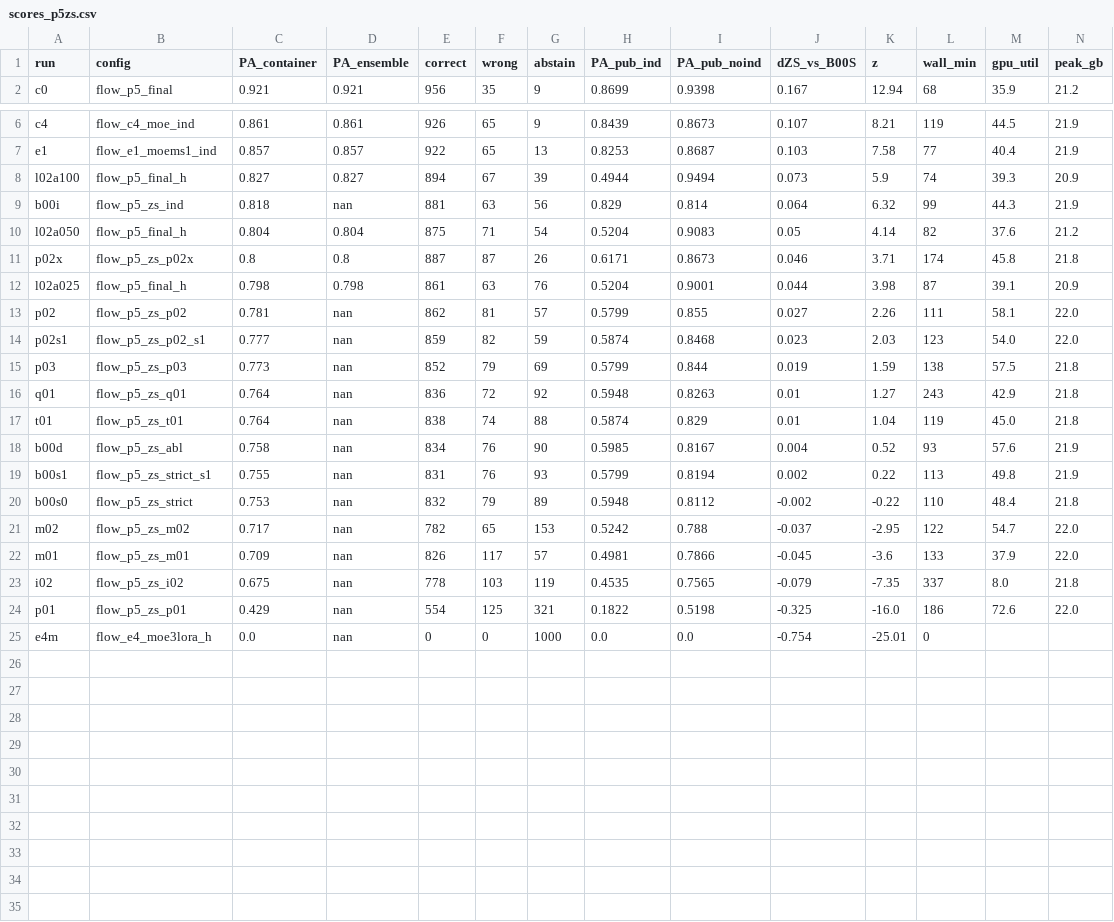
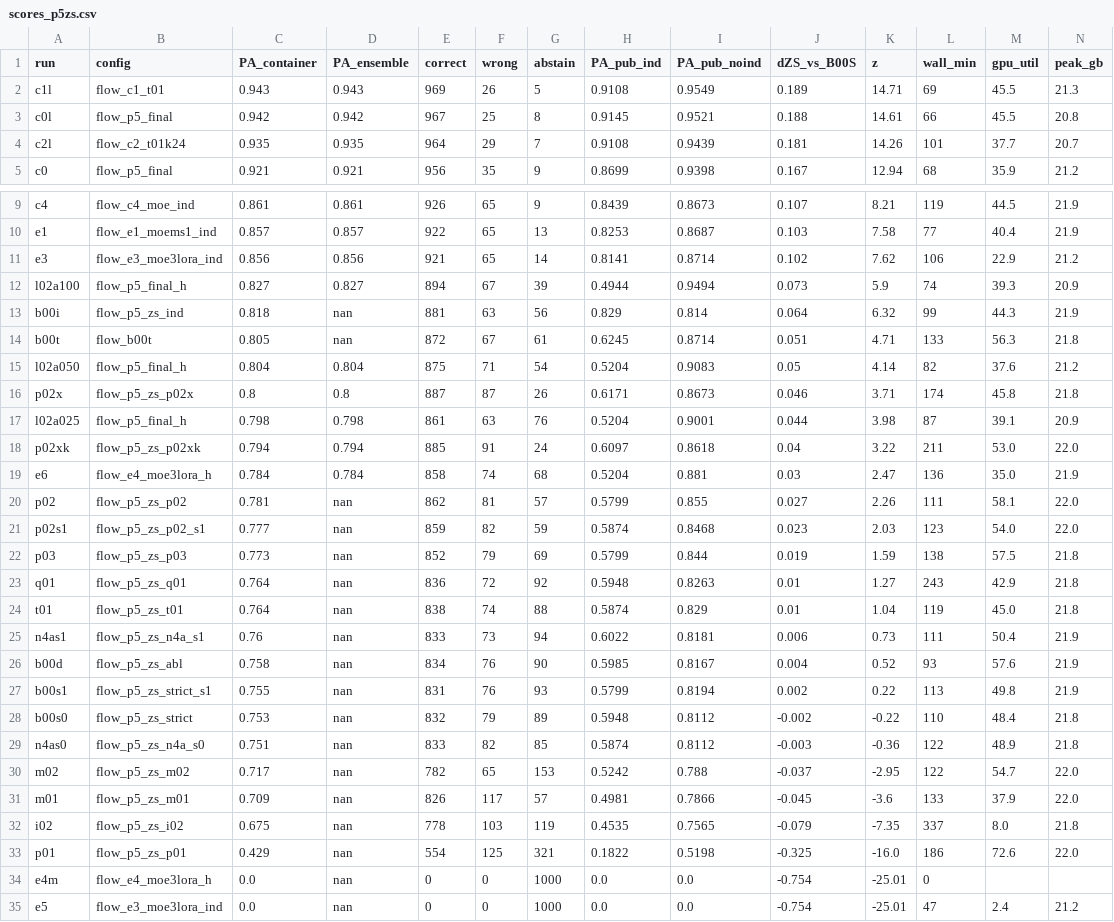
Before and after one commit to lhaochen118-ship-it/ZC, a CSV file: Process/scores_p5zs.csv, drawn as a sheet; only a part is shown, gaps mark what is left out.

```diff
--- a/Process/scores_p5zs.csv
+++ b/Process/scores_p5zs.csv
@@ -1,2 +1,5 @@
 run,config,PA_container,PA_ensemble,correct,wrong,abstain,PA_pub_ind,PA_pub_noind,dZS_vs_B00S,z,wall_min,gpu_util,peak_gb
+c1l,flow_c1_t01,0.943,0.943,969,26,5,0.9108,0.9549,0.189,14.71,69,45.5,21.3
+c0l,flow_p5_final,0.942,0.942,967,25,8,0.9145,0.9521,0.188,14.61,66,45.5,20.8
+c2l,flow_c2_t01k24,0.935,0.935,964,29,7,0.9108,0.9439,0.181,14.26,101,37.7,20.7
 c0,flow_p5_final,0.921,0.921,956,35,9,0.8699,0.9398,0.167,12.94,68,35.9,21.2
@@ -7,4 +10,6 @@ c4,flow_c4_moe_ind,0.861,0.861,926,65,9,0.8439,0.8673,0.107,8.21,119,44.5,21.9
 e1,flow_e1_moems1_ind,0.857,0.857,922,65,13,0.8253,0.8687,0.103,7.58,77,40.4,21.9
+e3,flow_e3_moe3lora_ind,0.856,0.856,921,65,14,0.8141,0.8714,0.102,7.62,106,22.9,21.2
 l02a100,flow_p5_final_h,0.827,0.827,894,67,39,0.4944,0.9494,0.073,5.9,74,39.3,20.9
 b00i,flow_p5_zs_ind,0.818,nan,881,63,56,0.829,0.814,0.064,6.32,99,44.3,21.9
+b00t,flow_b00t,0.805,nan,872,67,61,0.6245,0.8714,0.051,4.71,133,56.3,21.8
 l02a050,flow_p5_final_h,0.804,0.804,875,71,54,0.5204,0.9083,0.05,4.14,82,37.6,21.2
@@ -12,2 +17,4 @@ p02x,flow_p5_zs_p02x,0.8,0.8,887,87,26,0.6171,0.8673,0.046,3.71,174,45.8,21.8
 l02a025,flow_p5_final_h,0.798,0.798,861,63,76,0.5204,0.9001,0.044,3.98,87,39.1,20.9
+p02xk,flow_p5_zs_p02xk,0.794,0.794,885,91,24,0.6097,0.8618,0.04,3.22,211,53.0,22.0
+e6,flow_e4_moe3lora_h,0.784,0.784,858,74,68,0.5204,0.881,0.03,2.47,136,35.0,21.9
 p02,flow_p5_zs_p02,0.781,nan,862,81,57,0.5799,0.855,0.027,2.26,111,58.1,22.0
@@ -17,2 +24,3 @@ q01,flow_p5_zs_q01,0.764,nan,836,72,92,0.5948,0.8263,0.01,1.27,243,42.9,21.8
 t01,flow_p5_zs_t01,0.764,nan,838,74,88,0.5874,0.829,0.01,1.04,119,45.0,21.8
+n4as1,flow_p5_zs_n4a_s1,0.76,nan,833,73,94,0.6022,0.8181,0.006,0.73,111,50.4,21.9
 b00d,flow_p5_zs_abl,0.758,nan,834,76,90,0.5985,0.8167,0.004,0.52,93,57.6,21.9
@@ -20,2 +28,3 @@ b00s1,flow_p5_zs_strict_s1,0.755,nan,831,76,93,0.5799,0.8194,0.002,0.22,113,49.8
 b00s0,flow_p5_zs_strict,0.753,nan,832,79,89,0.5948,0.8112,-0.002,-0.22,110,48.4,21.8
+n4as0,flow_p5_zs_n4a_s0,0.751,nan,833,82,85,0.5874,0.8112,-0.003,-0.36,122,48.9,21.8
 m02,flow_p5_zs_m02,0.717,nan,782,65,153,0.5242,0.788,-0.037,-2.95,122,54.7,22.0
@@ -25 +34,2 @@ p01,flow_p5_zs_p01,0.429,nan,554,125,321,0.1822,0.5198,-0.325,-16.0,186,72.6,22.
 e4m,flow_e4_moe3lora_h,0.0,nan,0,0,1000,0.0,0.0,-0.754,-25.01,0,,
+e5,flow_e3_moe3lora_ind,0.0,nan,0,0,1000,0.0,0.0,-0.754,-25.01,47,2.4,21.2
```
Also changed, not shown: 35 other files.
